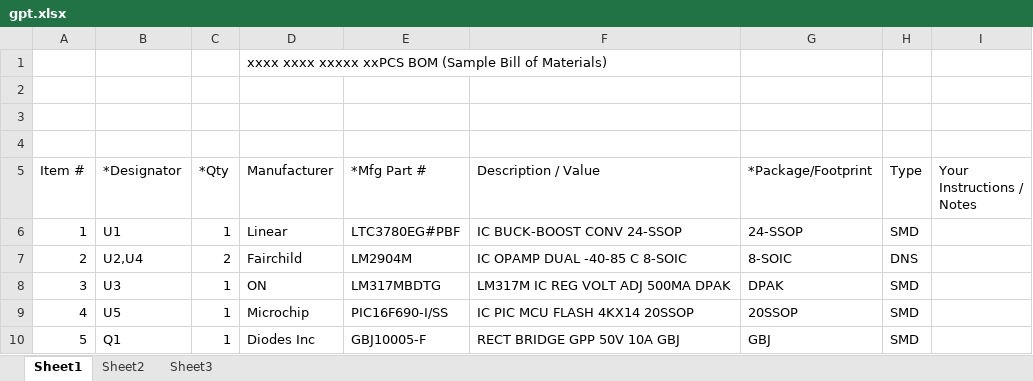
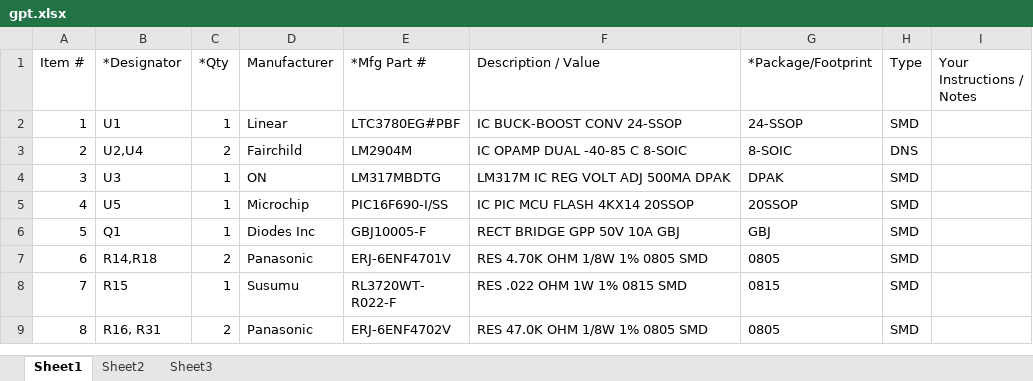
Before and after one commit to aehrath/my_test_apps, an Excel workbook: test_data/gpt.xlsx, sheet Sheet1, drawn as a sheet; only a part is shown; the shorter side is filled out with more unchanged rows; values as stored, in another font and other column widths than the file's, no borders; the diff names each change by its address in the sheet, - before the commit and + after, or states it on an @@ line.

Commit message:
now

```diff
--- a/test_data/gpt.xlsx (sheet Sheet1)
+++ b/test_data/gpt.xlsx (sheet Sheet1)
-row 1:  |  |  | xxxx xxxx xxxxx xxPCS BOM (Sample Bill of Materials)
-row 2: (empty)
-row 3: (empty)
-row 4: (empty)
```
